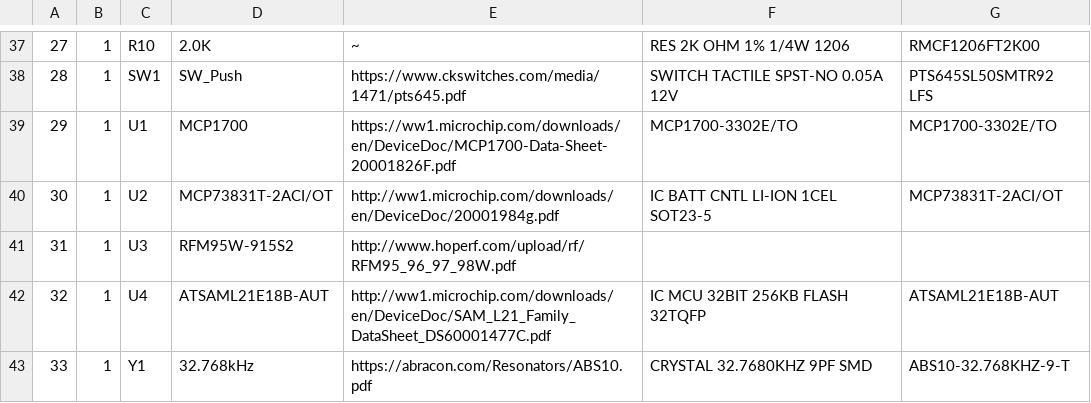
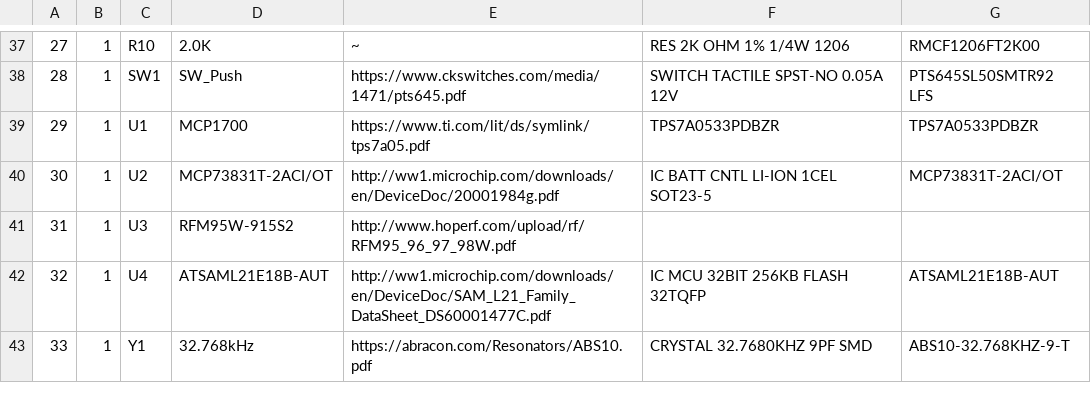
Before and after one commit to unixjazz/bigdot, a CSV file: board/board-BOM.csv, drawn as a sheet; only a part is shown, gaps mark what is left out; the diff names each change by its address in the sheet, - before the commit and + after, or states it on an @@ line.

Commit message:
Changed mcp1700 to TPS7A05. Updated BOM, board.kicad_sch and board.kicad_pcb to reflect changes

```diff
--- a/board/board-BOM.csv
+++ b/board/board-BOM.csv
-E39: https://ww1.microchip.com/downloads/en/DeviceDoc/MCP1700-Data-Sheet-20001826F.pdf
+E39: https://www.ti.com/lit/ds/symlink/tps7a05.pdf
-F39: MCP1700-3302E/TO
+F39: TPS7A0533PDBZR
-G39: MCP1700-3302E/TO
+G39: TPS7A0533PDBZR
```
Also changed, not shown: 5 other files.
